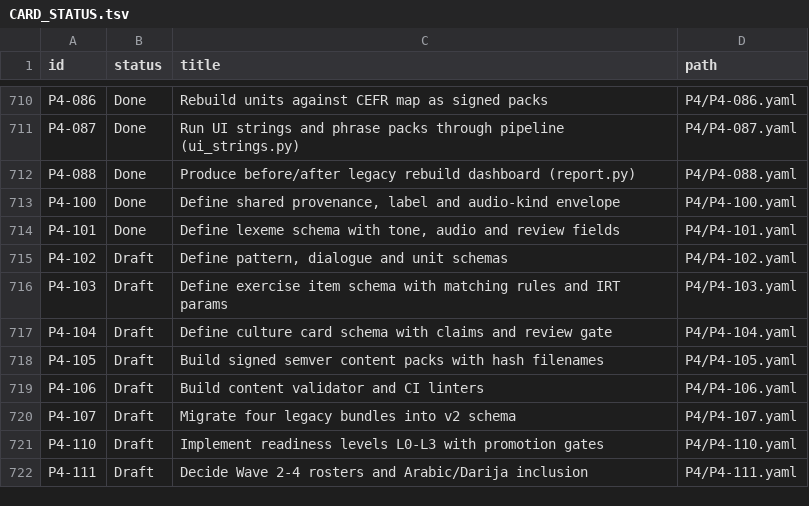
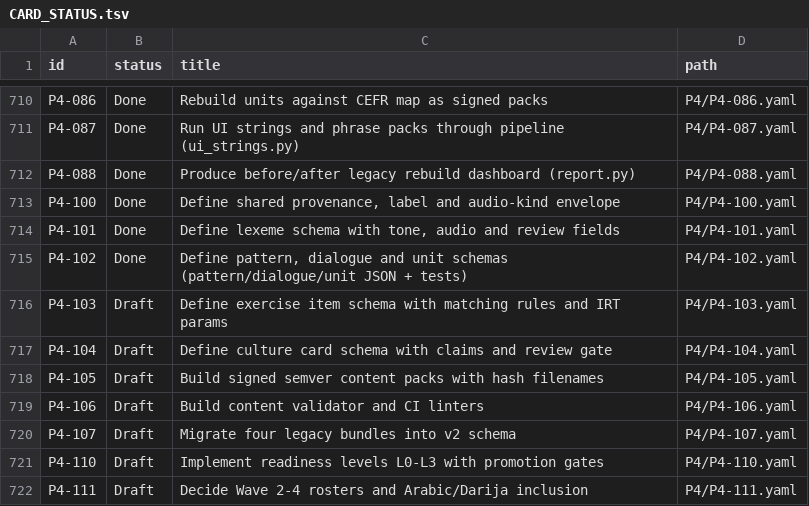
Before and after one commit to michaelTheKing0616/lingafriq-mobile-app-clone, a TSV file: docs/plan/CARD_STATUS.tsv, drawn as a sheet; only a part is shown, gaps mark what is left out.

```diff
--- a/docs/plan/CARD_STATUS.tsv
+++ b/docs/plan/CARD_STATUS.tsv
@@ -714,3 +714,3 @@ P4-100	Done	Define shared provenance, label and audio-kind envelope	P4/P4-100.ya
 P4-101	Done	Define lexeme schema with tone, audio and review fields	P4/P4-101.yaml
-P4-102	Draft	Define pattern, dialogue and unit schemas	P4/P4-102.yaml
+P4-102	Done	Define pattern, dialogue and unit schemas (pattern/dialogue/unit JSON + tests)	P4/P4-102.yaml
 P4-103	Draft	Define exercise item schema with matching rules and IRT params	P4/P4-103.yaml
```
Also changed, not shown: 8 other files.
